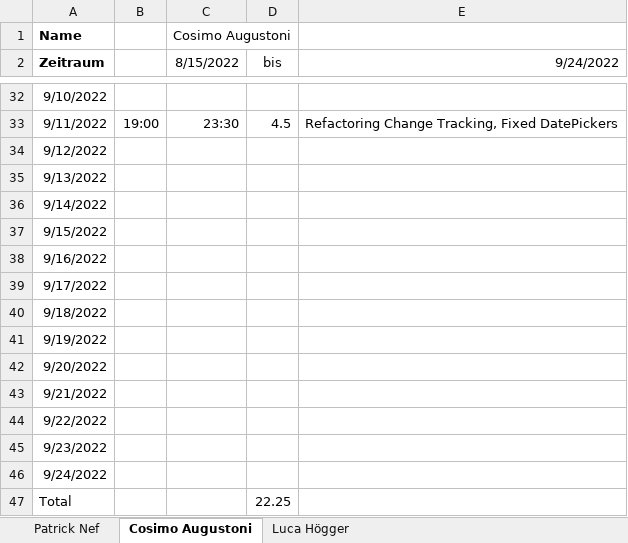
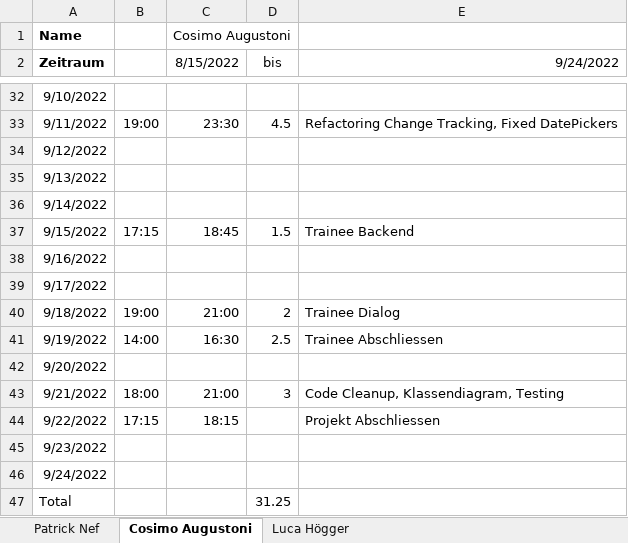
Before and after one commit to cosimo-augustoni/contact-manager, an Excel workbook: Projektinfo/Stundenprotokoll.xlsx, sheet Cosimo Augustoni, drawn as a sheet; only a part is shown, gaps mark what is left out; values as stored, in another font and other column widths than the file's, no borders; table styles not drawn; the diff names each change by its address in the sheet, - before the commit and + after, or states it on an @@ line.

Commit message:
Stundenprotokoll

```diff
--- a/Projektinfo/Stundenprotokoll.xlsx (sheet Cosimo Augustoni)
+++ b/Projektinfo/Stundenprotokoll.xlsx (sheet Cosimo Augustoni)
-B37: (empty)
+B37: 17:15
-C37 (8/15/2022): (empty)
+C37 (8/15/2022): 18:45
-D37 (bis): (empty)
+D37 (bis): 1.5
-E37 (9/24/2022): (empty)
+E37 (9/24/2022): Trainee Backend
-B40: (empty)
+B40: 19:00
-C40 (8/15/2022): (empty)
+C40 (8/15/2022): 21:00
-D40 (bis): (empty)
+D40 (bis): 2
-E40 (9/24/2022): (empty)
+E40 (9/24/2022): Trainee Dialog
-B41: (empty)
+B41: 14:00
-C41 (8/15/2022): (empty)
+C41 (8/15/2022): 16:30
-D41 (bis): (empty)
+D41 (bis): 2.5
-E41 (9/24/2022): (empty)
+E41 (9/24/2022): Trainee Abschliessen
-B43: (empty)
+B43: 18:00
-C43 (8/15/2022): (empty)
+C43 (8/15/2022): 21:00
-D43 (bis): (empty)
+D43 (bis): 3
-E43 (9/24/2022): (empty)
+E43 (9/24/2022): Code Cleanup, Klassendiagram, Testing
-B44: (empty)
+B44: 17:15
-C44 (8/15/2022): (empty)
+C44 (8/15/2022): 18:15
-E44 (9/24/2022): (empty)
+E44 (9/24/2022): Projekt Abschliessen
-D47 (bis): 22.25
+D47 (bis): 31.25
```
